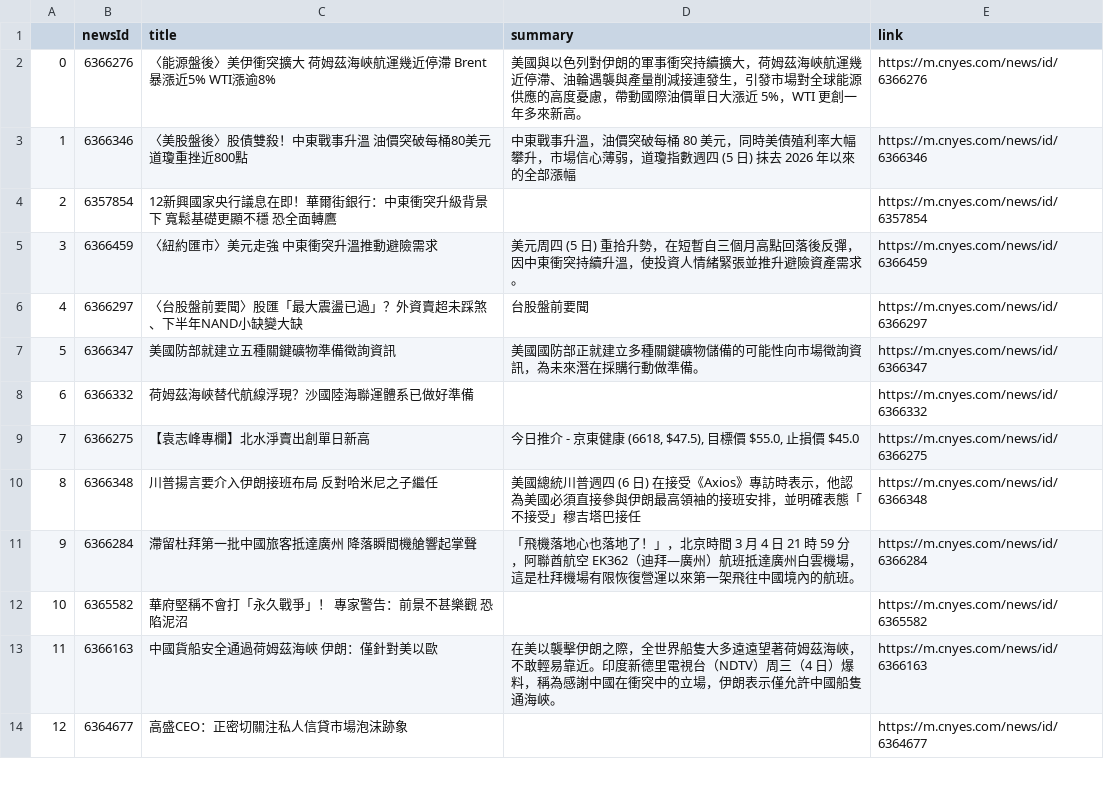
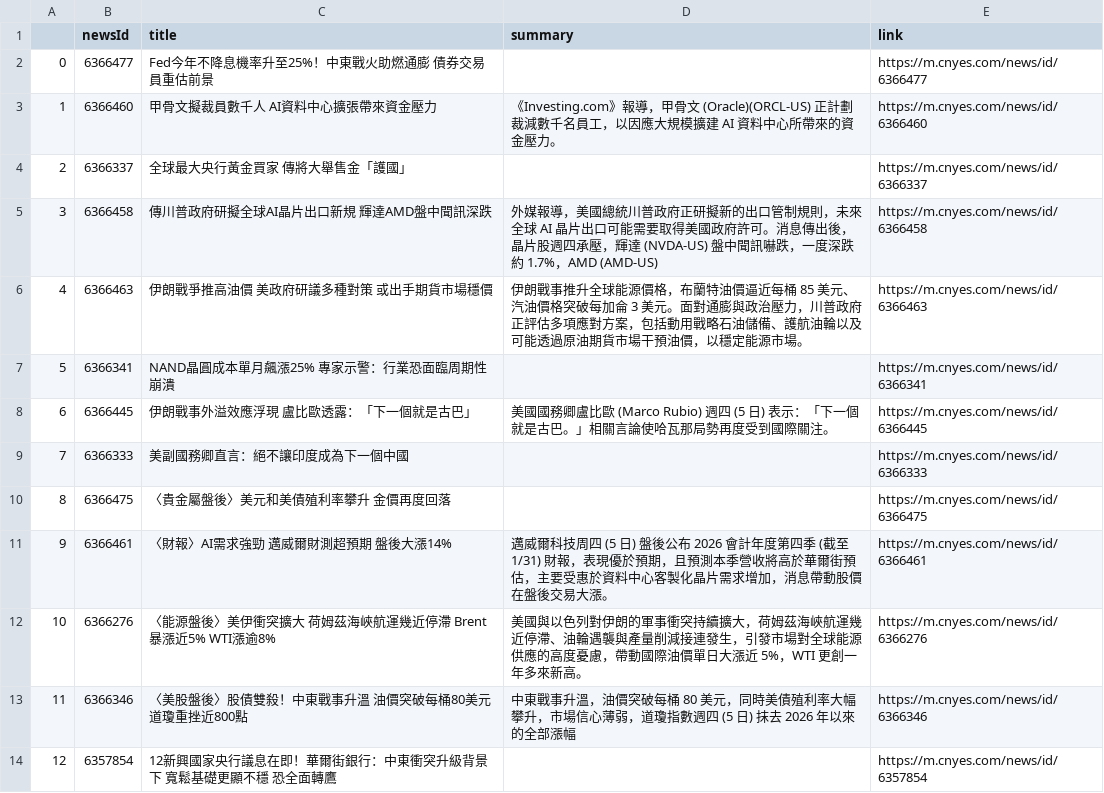
Before and after one commit to sonia9453/test_github_actions, a CSV file: news.csv, drawn as a sheet; only a part is shown; the shorter side is filled out with more unchanged rows; addresses are those after the commit; the diff names each change by its address in the sheet, - before the commit and + after, or states it on an @@ line.

Commit message:
更新鉅亨網

```diff
--- a/news.csv
+++ b/news.csv
+row 2: 0 | 6366477 | Fed今年不降息機率升至25%！中東戰火助燃通膨 債券交易員重估前景 |  | https://m.cnyes.com/news/id/6366477
+row 3: 1 | 6366460 | 甲骨文擬裁員數千人 AI資料中心擴張帶來資金壓力 | 《Investing.com》報導，甲骨文 (Oracle)(ORCL-US) 正計劃裁減數千名員工，以因應大規模擴建 AI 資料中心所帶來的資金壓力。 | https://m.cnyes.com/news/id/6366460
+row 4: 2 | 6366337 | 全球最大央行黃金買家 傳將大舉售金「護國」 |  | https://m.cnyes.com/news/id/6366337
+row 5: 3 | 6366458 | 傳川普政府研擬全球AI晶片出口新規 輝達AMD盤中聞訊深跌 | 外媒報導，美國總統川普政府正研擬新的出口管制規則，未來全球 AI 晶片出口可能需要取得美國政府許可。消息傳出後，晶片股週四承壓，輝達 (NVDA-US) 盤中聞訊嚇跌，一度深跌約 1.7%，AMD (AMD-US) | https://m.cnyes.com/news/id/6366458
+row 6: 4 | 6366463 | 伊朗戰爭推高油價 美政府研議多種對策 或出手期貨市場穩價 | 伊朗戰事推升全球能源價格，布蘭特油價逼近每桶 85 美元、汽油價格突破每加侖 3 美元。面對通膨與政治壓力，川普政府正評估多項應對方案，包括動用戰略石油儲備、護航油輪以及可能透過原油期貨市場干預油價，以穩定能源市場。 | https://m.cnyes.com/news/id/6366463
+row 7: 5 | 6366341 | NAND晶圓成本單月飆漲25% 專家示警：行業恐面臨周期性崩潰 |  | https://m.cnyes.com/news/id/6366341
+row 8: 6 | 6366445 | 伊朗戰事外溢效應浮現 盧比歐透露：「下一個就是古巴」 | 美國國務卿盧比歐 (Marco Rubio) 週四 (5 日) 表示：「下一個就是古巴。」相關言論使哈瓦那局勢再度受到國際關注。 | https://m.cnyes.com/news/id/6366445
+row 9: 7 | 6366333 | 美副國務卿直言：絕不讓印度成為下一個中國 |  | https://m.cnyes.com/news/id/6366333
+row 10: 8 | 6366475 | 〈貴金屬盤後〉美元和美債殖利率攀升 金價再度回落 |  | https://m.cnyes.com/news/id/6366475
+row 11: 9 | 6366461 | 〈財報〉AI需求強勁 邁威爾財測超預期 盤後大漲14% | 邁威爾科技周四 (5 日) 盤後公布 2026 會計年度第四季 (截至 1/31) 財報，表現優於預期，且預測本季營收將高於華爾街預估，主要受惠於資料中心客製化晶片需求增加，消息帶動股價在盤後交易大漲。 | https://m.cnyes.com/news/id/6366461
@@ column A renumbered from row 12 down @@
```
